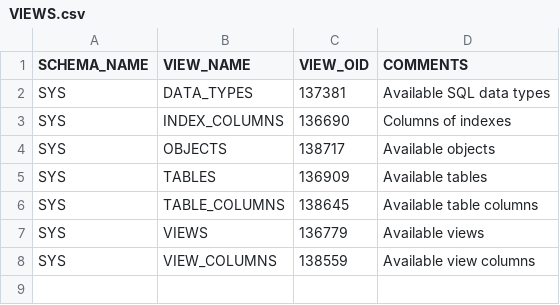
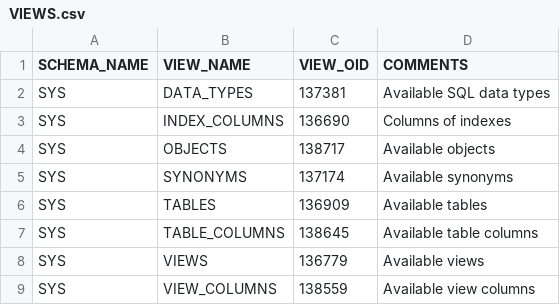
Before and after one commit to sapops/hana-cli, a CSV file: db/data/VIEWS.csv, drawn as a sheet.

```diff
--- a/db/data/VIEWS.csv
+++ b/db/data/VIEWS.csv
@@ -4,2 +4,3 @@ SCHEMA_NAME;VIEW_NAME;VIEW_OID;COMMENTS
 "SYS";"OBJECTS";"138717";"Available objects"
+"SYS";"SYNONYMS";"137174";"Available synonyms"
 "SYS";"TABLES";"136909";"Available tables"
```
Also changed, not shown: db/data/OBJECTS.csv, db/data/VIEW_COLUMNS.csv, 50 other files.
